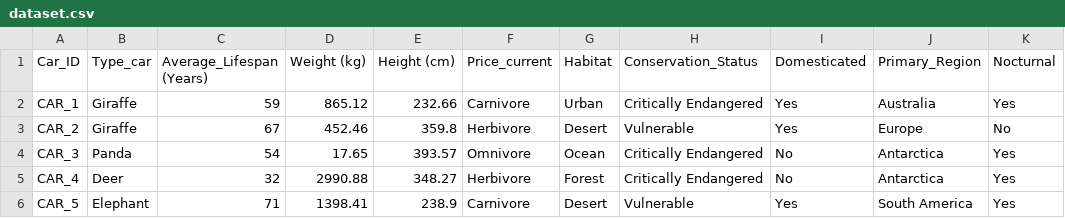
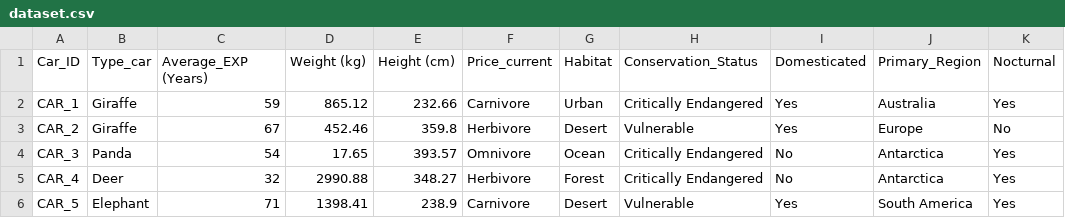
Before and after one commit to Witsanu6767/LAB, a CSV file: My_โปรจุค/ML_CPE/LAB4-ml/Data_Set/dataset.csv, drawn as a sheet; only a part is shown; the diff names each change by its address in the sheet, - before the commit and + after, or states it on an @@ line.

Commit message:
Update dataset.csv

```diff
--- a/My_โปรจุค/ML_CPE/LAB4-ml/Data_Set/dataset.csv
+++ b/My_โปรจุค/ML_CPE/LAB4-ml/Data_Set/dataset.csv
-C1: Average_Lifespan (Years)
+C1: Average_EXP (Years)
```
